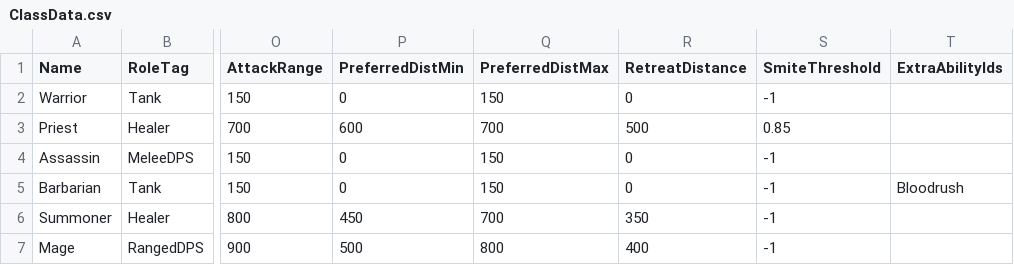
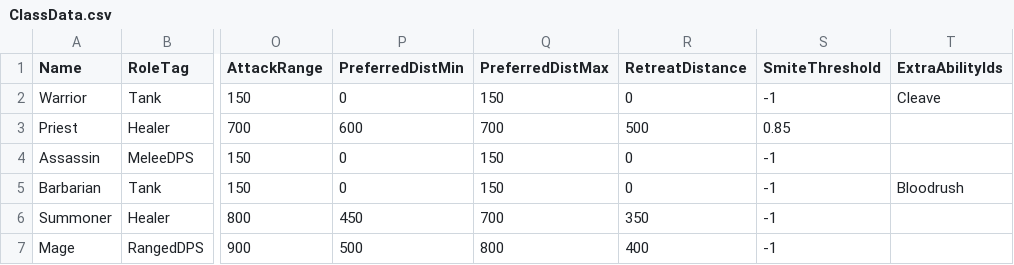
Before and after one commit to KingsleyArts/blessed-company, a CSV file: data/ClassData.csv, drawn as a sheet; only a part is shown, gaps mark what is left out; the diff names each change by its address in the sheet, - before the commit and + after, or states it on an @@ line.

```diff
--- a/data/ClassData.csv
+++ b/data/ClassData.csv
-T2 (ExtraAbilityIds): (empty)
+T2 (ExtraAbilityIds): Cleave
```
Also changed, not shown: 8 other files.
